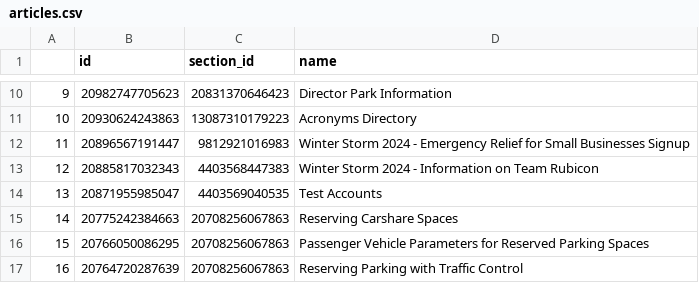
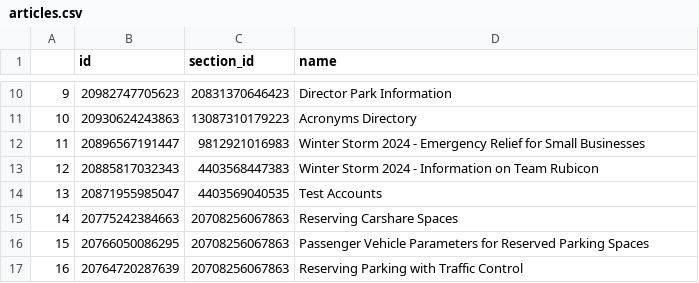
Before and after one commit to eGovPDX/zendesk-data-analysis, a CSV file: data/articles.csv, drawn as a sheet; only a part is shown, gaps mark what is left out.

```diff
--- a/data/articles.csv
+++ b/data/articles.csv
@@ -11,3 +11,3 @@
 "10",20930624243863,13087310179223,"Acronyms Directory"
-"11",20896567191447,9812921016983,"Winter Storm 2024 - Emergency Relief for Small Businesses Signup"
+"11",20896567191447,9812921016983,"Winter Storm 2024 - Emergency Relief for Small Businesses"
 "12",20885817032343,4403568447383,"Winter Storm 2024 - Information on Team Rubicon"
```
